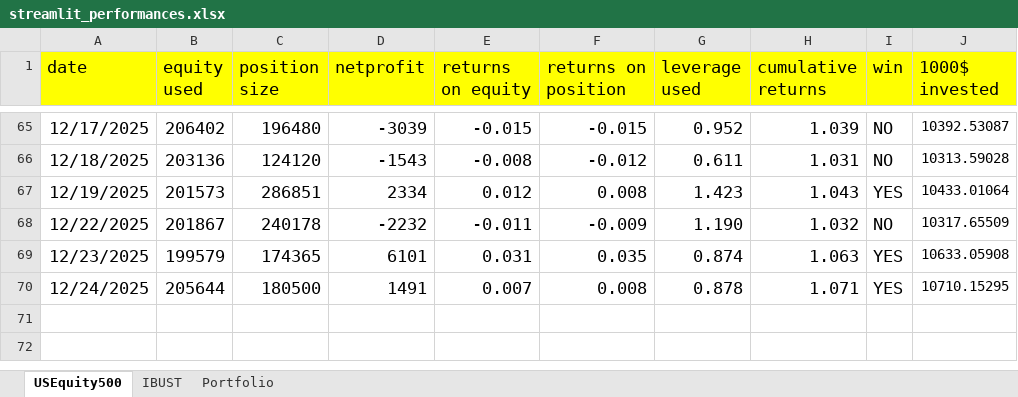
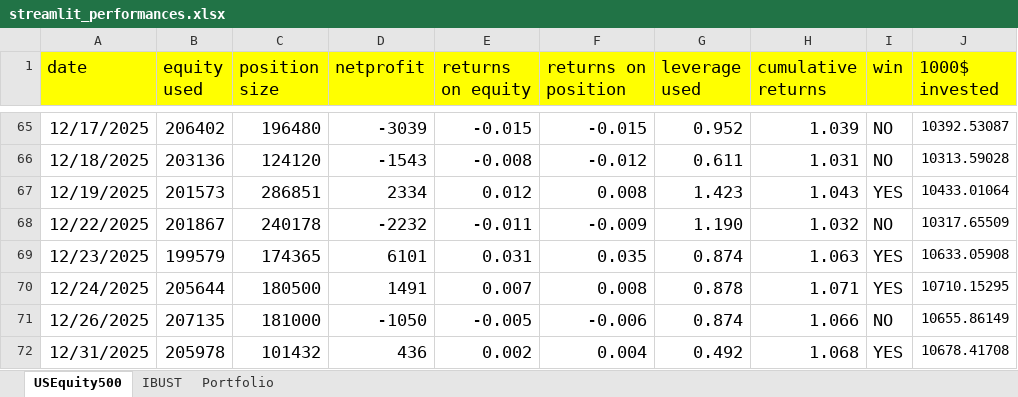
Before and after one commit to Jacopo21/other_projects, an Excel workbook: main/streamlit_performances.xlsx, sheet USEquity500, drawn as a sheet; only a part is shown, gaps mark what is left out; values as stored, in another font and other column widths than the file's, no borders; the diff names each change by its address in the sheet, - before the commit and + after, or states it on an @@ line.

Commit message:
performances december

```diff
--- a/main/streamlit_performances.xlsx (sheet USEquity500)
+++ b/main/streamlit_performances.xlsx (sheet USEquity500)
+row 71: 12/26/2025 | 207135 | 181000 | -1050 | -0.005 | -0.006 | 0.874 | 1.066 | NO | 10655.86149
+row 72: 12/31/2025 | 205978 | 101432 | 436 | 0.002 | 0.004 | 0.492 | 1.068 | YES | 10678.41708
```
Also changed, not shown: ndx_vs_carneige/spx.xlsx, 1 other file.
